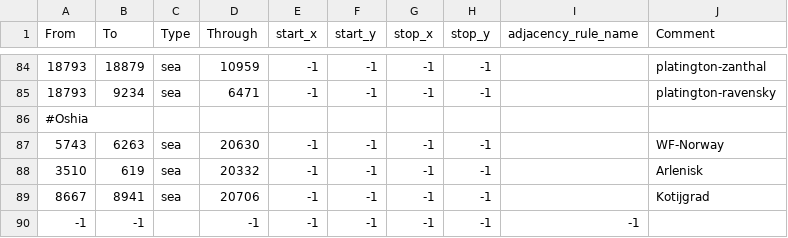
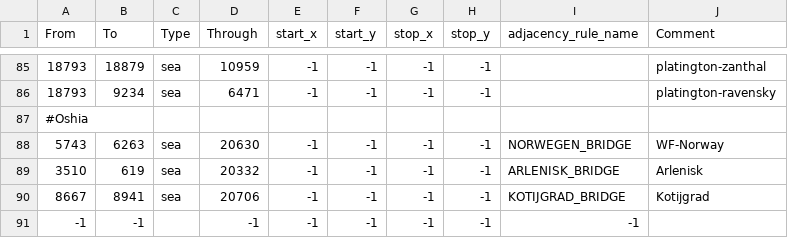
Before and after one commit to Weeny-Pouchkinn/Legacy-of-Kattail, a CSV file: map/adjacencies.csv, drawn as a sheet; only a part is shown, gaps mark what is left out; the diff covers the shown part only.

Commit message:
canals and bridges galore

```diff
--- a/map/adjacencies.csv
+++ b/map/adjacencies.csv
@@ -86,5 +87,5 @@ From;To;Type;Through;start_x;start_y;stop_x;stop_y;adjacency_rule_name;Comment
 #Oshia
-5743;6263;sea;20630;-1;-1;-1;-1;;WF-Norway
-3510;619;sea;20332;-1;-1;-1;-1;;Arlenisk
-8667;8941;sea;20706;-1;-1;-1;-1;;Kotijgrad
+5743;6263;sea;20630;-1;-1;-1;-1;NORWEGEN_BRIDGE;WF-Norway
+3510;619;sea;20332;-1;-1;-1;-1;ARLENISK_BRIDGE;Arlenisk
+8667;8941;sea;20706;-1;-1;-1;-1;KOTIJGRAD_BRIDGE;Kotijgrad
 -1;-1;;-1;-1;-1;-1;-1;-1
```
Also changed, not shown: 4 added rows, 3 removed rows and 7 edited cells elsewhere in this file, 5 other files.
